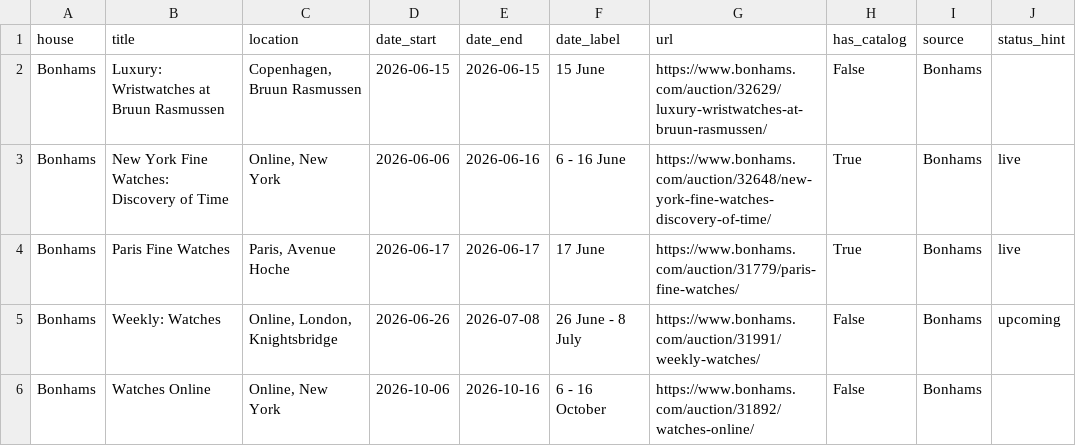
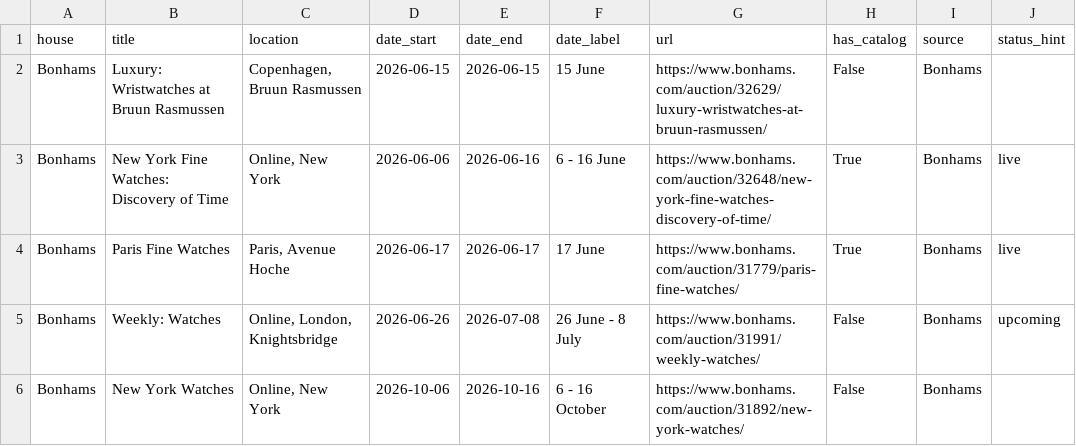
Before and after one commit to markatmutter-cloud/Dial, a CSV file: data/bonhams_auctions.csv, drawn as a sheet.

Commit message:
Bonhams refresh (lots + calendar) 2026-06-15 17:00 UTC

```diff
--- a/data/bonhams_auctions.csv
+++ b/data/bonhams_auctions.csv
@@ -5,2 +5,2 @@ Bonhams,Paris Fine Watches,"Paris, Avenue Hoche",2026-06-17,2026-06-17,17 June,h
 Bonhams,Weekly: Watches,"Online, London, Knightsbridge",2026-06-26,2026-07-08,26 June - 8 July,https://www.bonhams.com/auction/31991/weekly-watches/,False,Bonhams,upcoming
-Bonhams,Watches Online,"Online, New York",2026-10-06,2026-10-16,6 - 16 October,https://www.bonhams.com/auction/31892/watches-online/,False,Bonhams,
+Bonhams,New York Watches,"Online, New York",2026-10-06,2026-10-16,6 - 16 October,https://www.bonhams.com/auction/31892/new-york-watches/,False,Bonhams,
```
Also changed, not shown: 1 other file.
